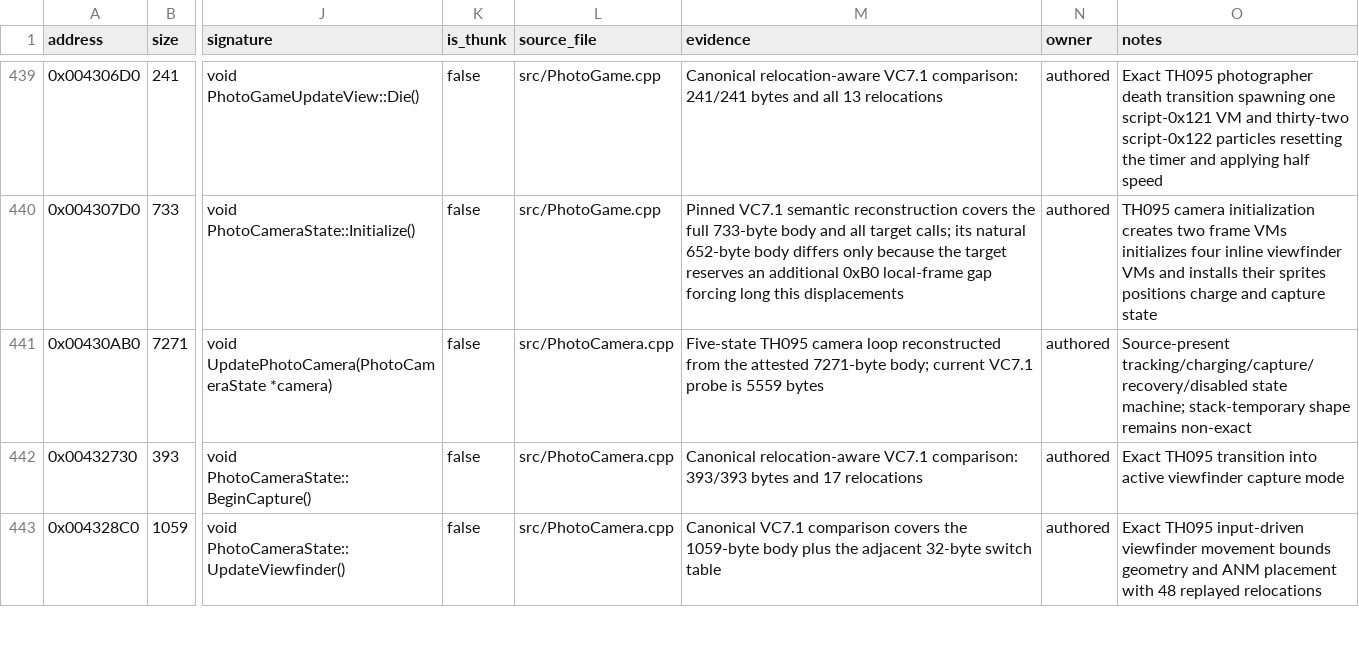
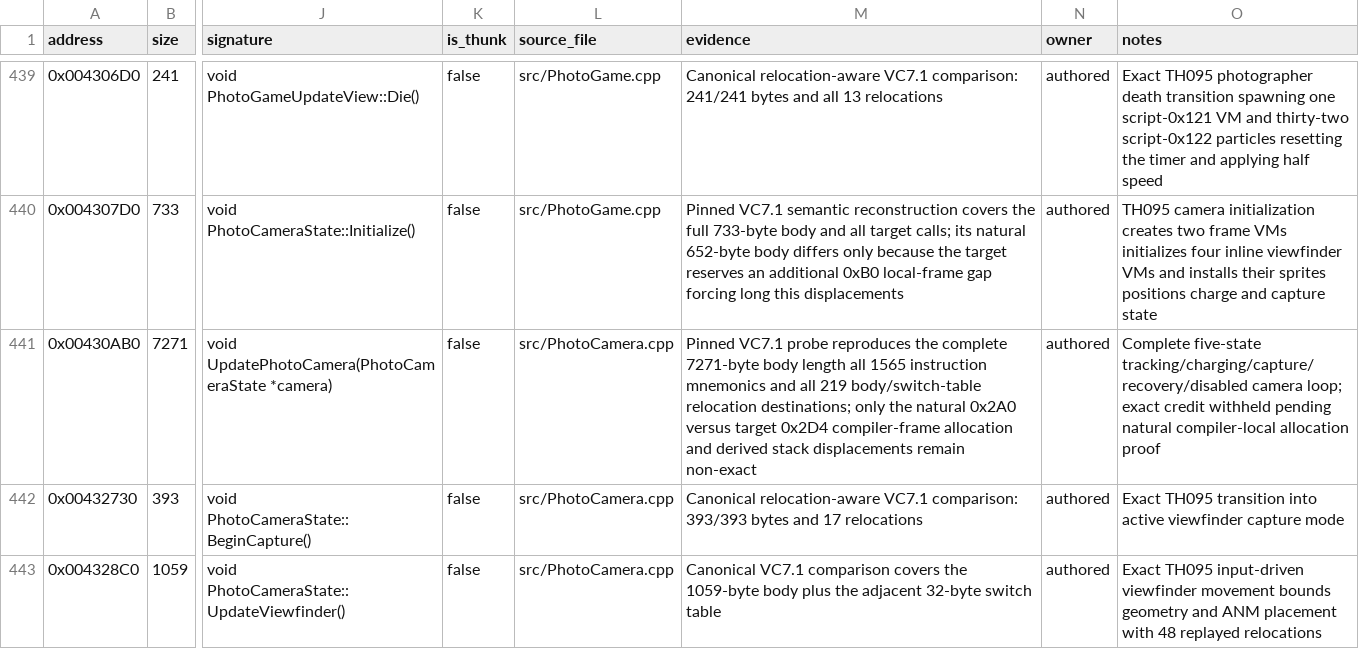
Before and after one commit to N0zoM1z0/th095, a CSV file: config/functions.csv, drawn as a sheet; only a part is shown, gaps mark what is left out; the diff names each change by its address in the sheet, - before the commit and + after, or states it on an @@ line.

Commit message:
Reconstruct photo camera update core

```diff
--- a/config/functions.csv
+++ b/config/functions.csv
-M441 (evidence): Five-state TH095 camera loop reconstructed from the attested 7271-byte body; current VC7.1 probe is 5559 bytes
+M441 (evidence): Pinned VC7.1 probe reproduces the complete 7271-byte body length all 1565 instruction mnemonics and all 219 body/switch-table relocation destinations; only the natural 0x2A0 versus target 0x2D4 compiler-frame allocation and derived stack displacements remain non-exact
-O441 (notes): Source-present tracking/charging/capture/recovery/disabled state machine; stack-temporary shape remains non-exact
+O441 (notes): Complete five-state tracking/charging/capture/recovery/disabled camera loop; exact credit withheld pending natural compiler-local allocation proof
```
Also changed, not shown: 5 other files.
